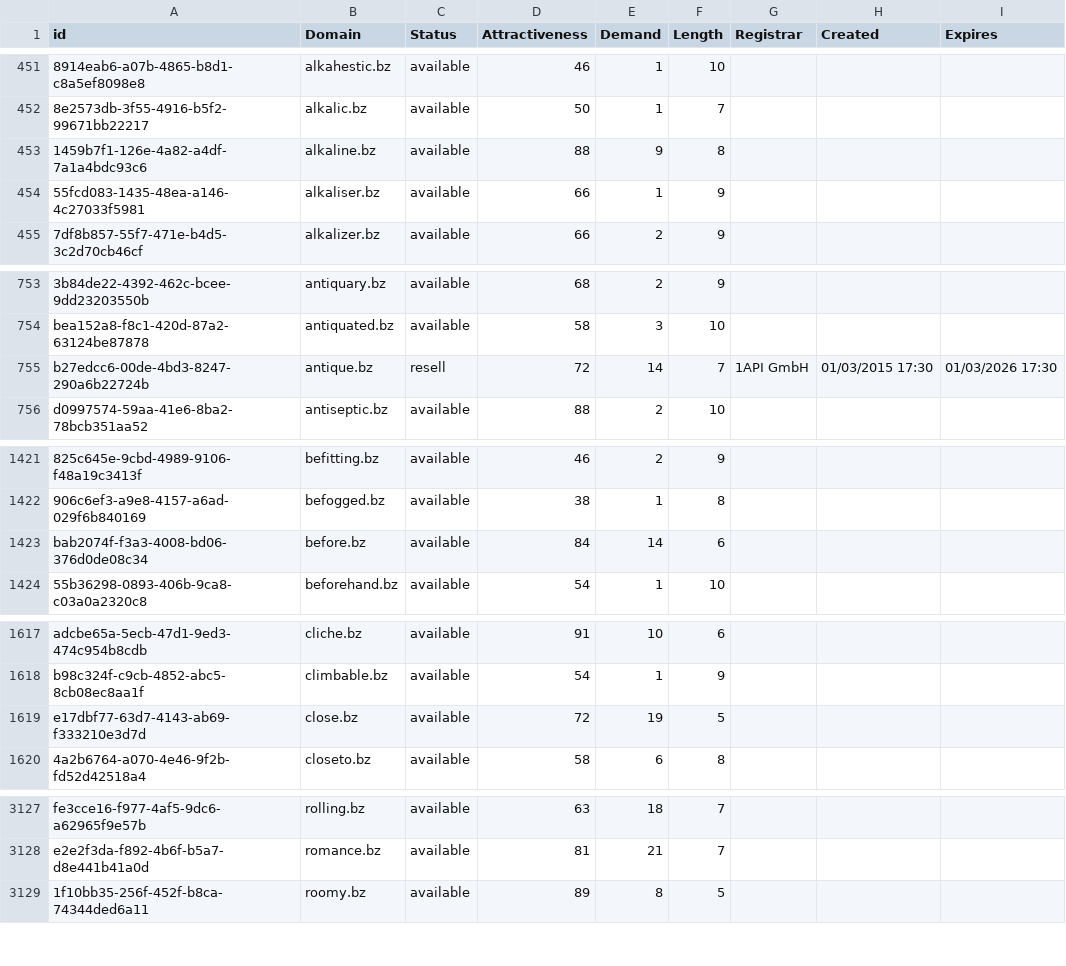
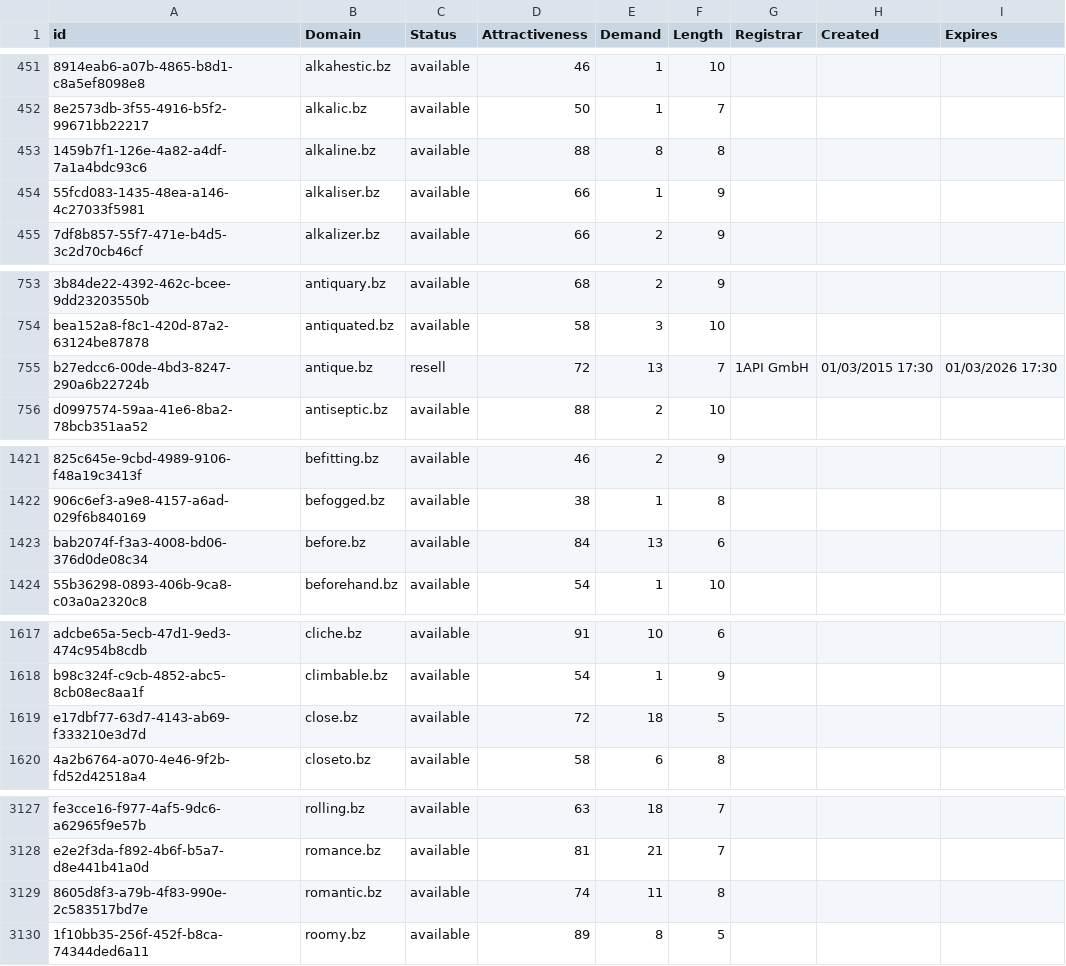
Before and after one commit to UniqueDomains/bz-oneword-domains, a CSV file: bz.csv, drawn as a sheet; only a part is shown, gaps mark what is left out; the diff covers the shown part only; the diff names each change by its address in the sheet, - before the commit and + after, or states it on an @@ line.

Commit message:
Domains update

```diff
--- a/bz.csv
+++ b/bz.csv
-E453 (Demand): 9
+E453 (Demand): 8
-E755 (Demand): 14
+E755 (Demand): 13
-E1423 (Demand): 14
+E1423 (Demand): 13
-E1619 (Demand): 19
+E1619 (Demand): 18
+row 3129: 8605d8f3-a79b-4f83-990e-2c583517bd7e | romantic.bz | available | 74 | 11 | 8
```
Also changed, not shown: 6 edited cells elsewhere in this file, 2 other files.
